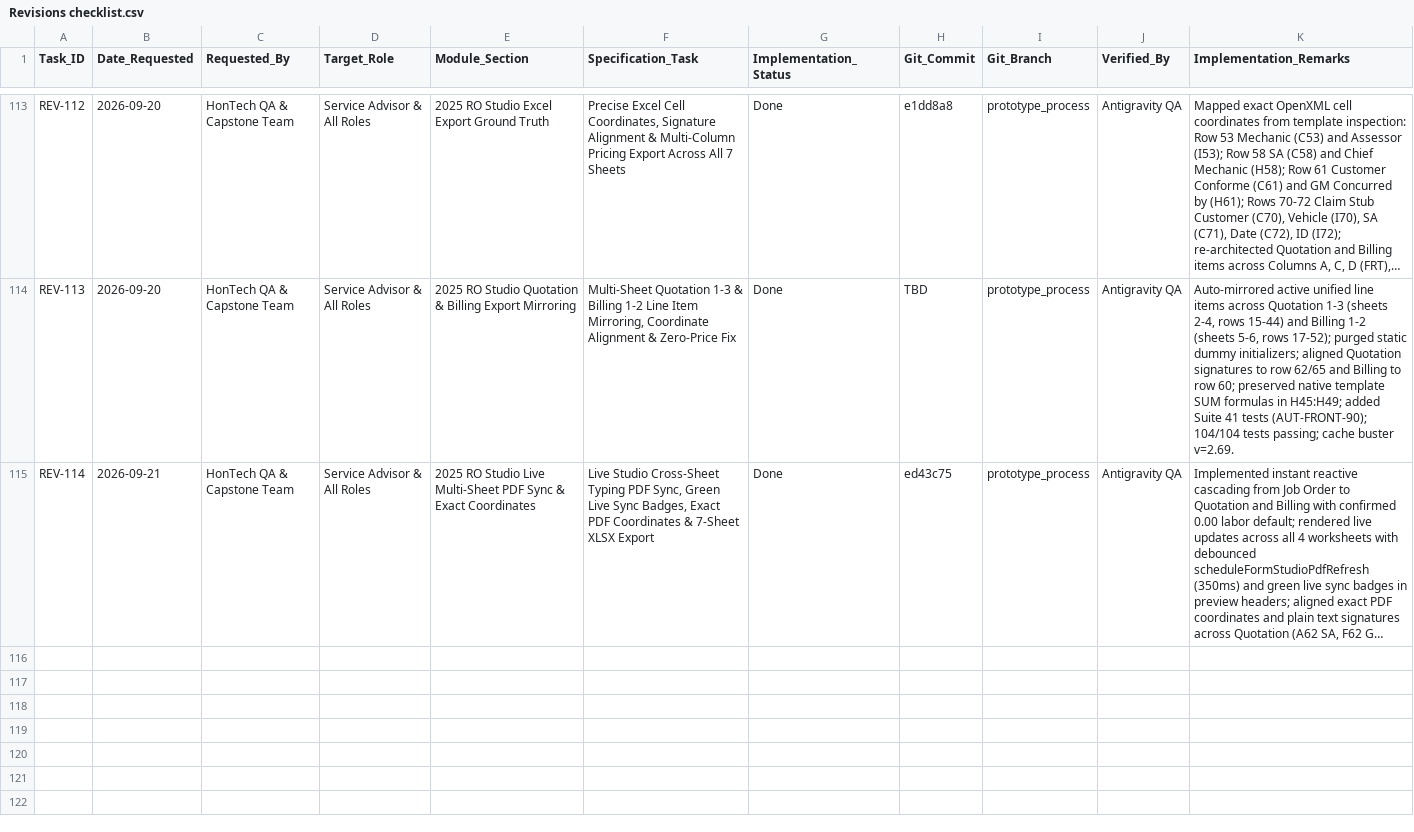
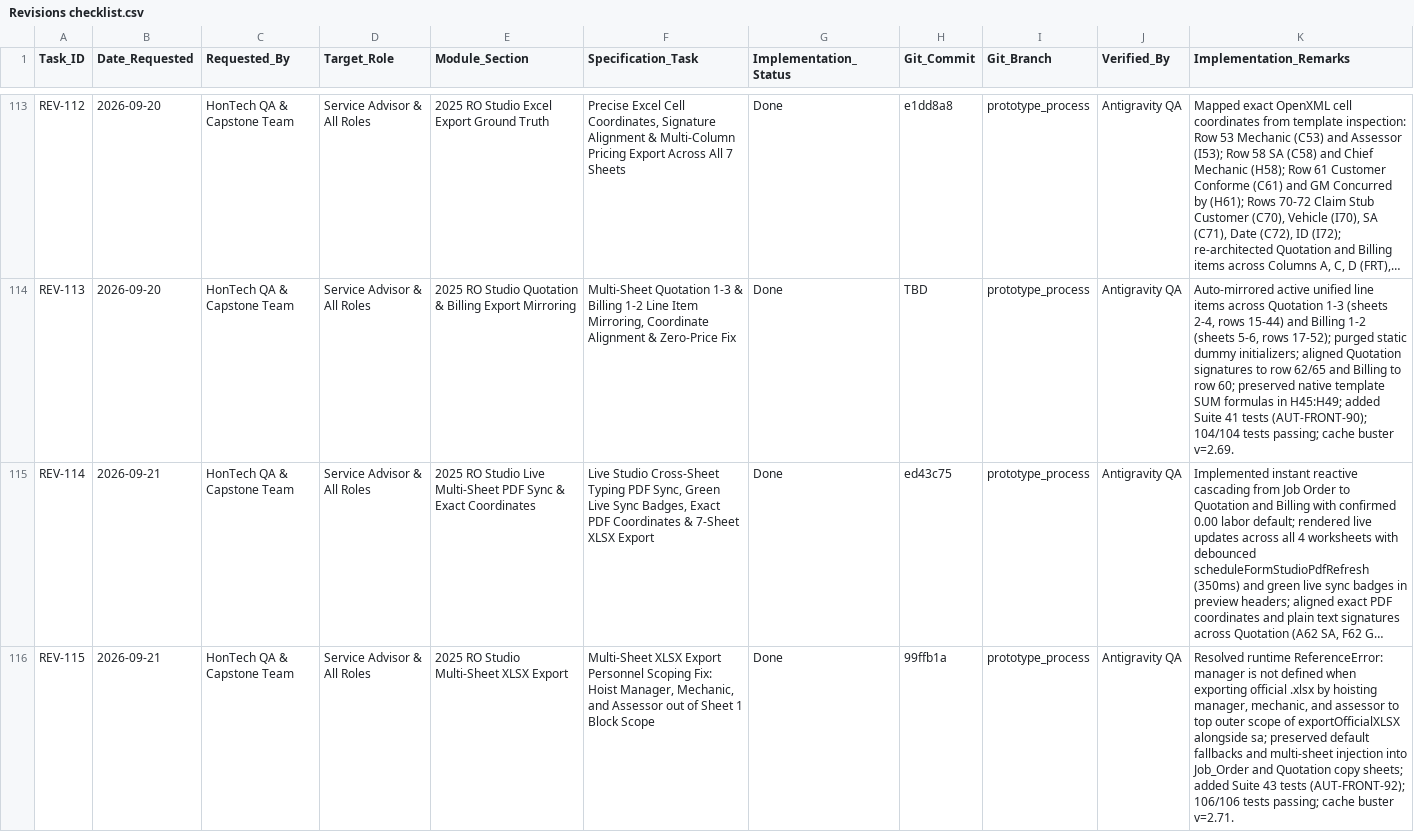
Before and after one commit to Justin-stack101/Hontech_Main_Active_Development_PHP_SQL, a CSV file: Revisions checklist.csv, drawn as a sheet; only a part is shown, gaps mark what is left out; long unchanged cells end in …; the diff names each change by its address in the sheet, - before the commit and + after, or states it on an @@ line.

Commit message:
fix(REV-115): hoist manager, mechanic, and assessor scope in exportOfficialXLSX

```diff
--- a/Revisions checklist.csv
+++ b/Revisions checklist.csv
+row 116: REV-115 | 2026-09-21 | HonTech QA & Capstone Team | Service Advisor & All Roles | 2025 RO Studio Multi-Sheet XLSX Export | Multi-Sheet XLSX Export Personnel Scoping Fix: Hoist Manager, Mechanic, and Assessor out of Sheet 1 Block Scope | Done | 99ffb1a | prototype_process | Antigravity QA | Resolved runtime ReferenceError: manager is not defined when exporting official .xlsx by hoisting manager, mechanic, and assessor to top outer scope of exportOfficialXLSX alongside sa; preserved default fallbacks and multi-sheet injection into Job_Order and Quotation copy sheets; added Suite 43 tests (AUT-FRONT-92); 106/106 tests passing; cache buster v=2.71.
```
Also changed, not shown: Hontech Documentation/HONTECH_QA_TEST_CHECKLIST.csv, 4 other files.
